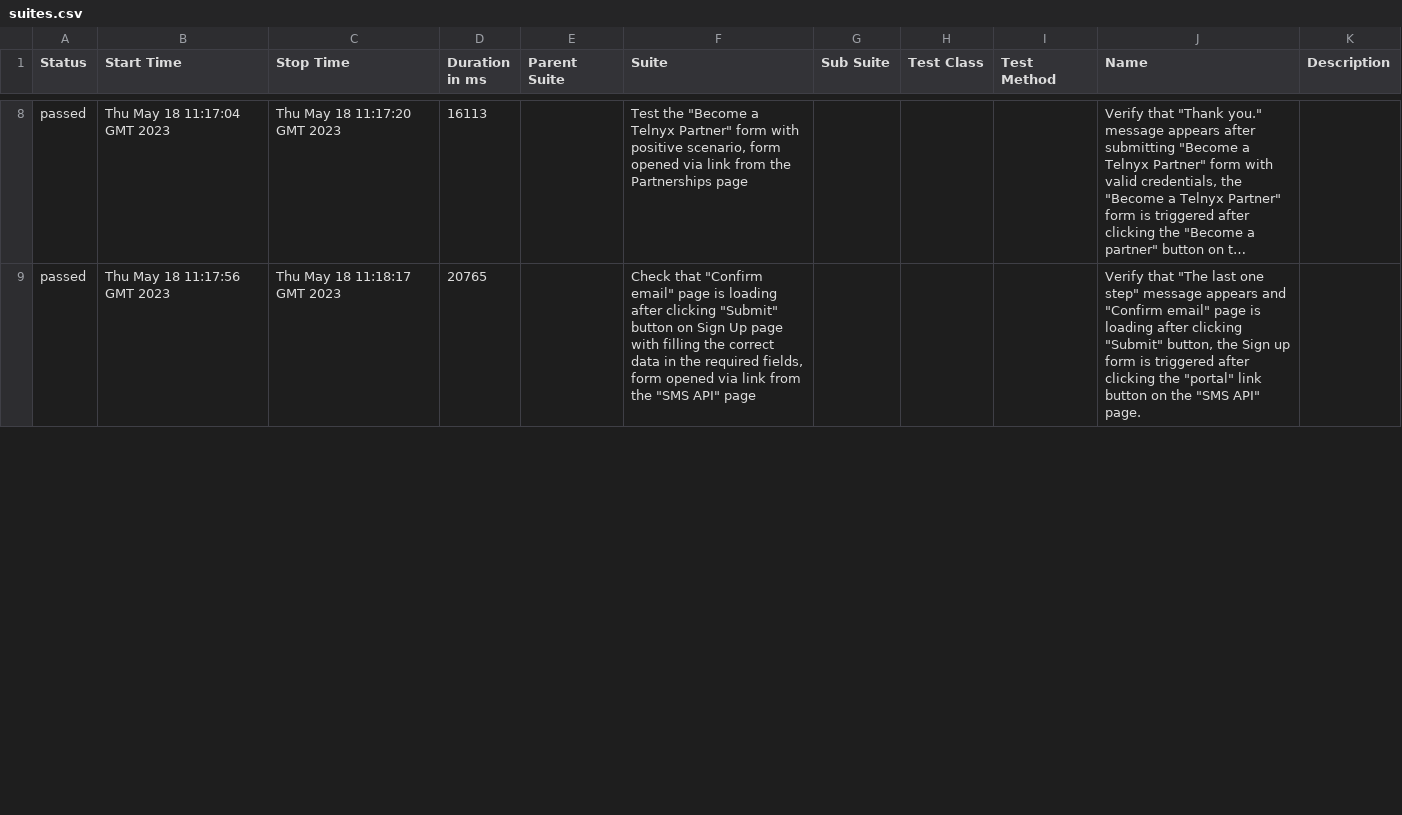
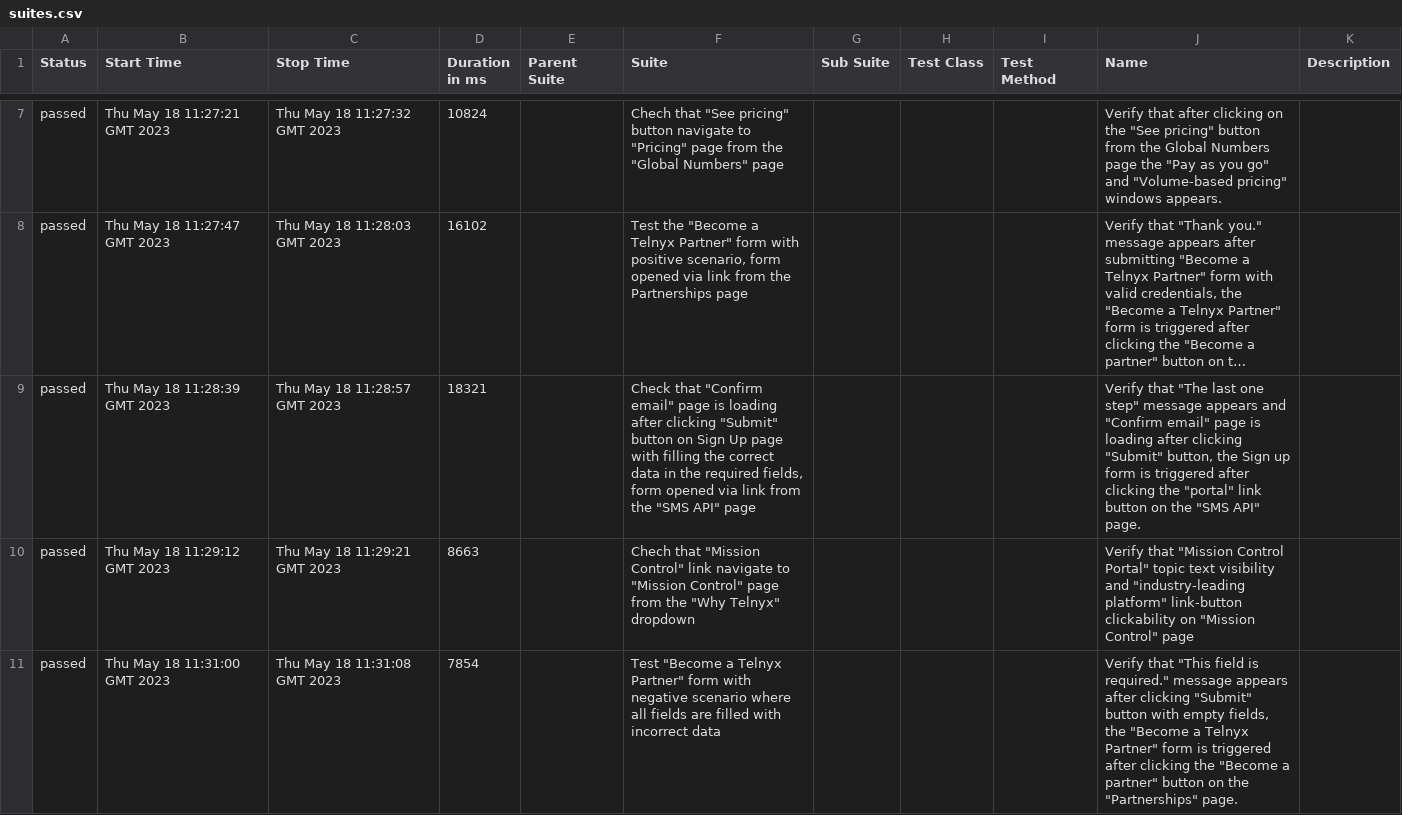
Before and after one commit to GunterLuck/Cypress-Cucumber, a CSV file: 24/data/suites.csv, drawn as a sheet; only a part is shown, gaps mark what is left out; long unchanged cells end in …; the diff covers the shown part only; the diff names each change by its address in the sheet, - before the commit and + after, or states it on an @@ line.

```diff
--- a/24/data/suites.csv
+++ b/24/data/suites.csv
+row 7: passed | Thu May 18 11:27:21 GMT 2023 | Thu May 18 11:27:32 GMT 2023 | 10824 |  | Chech that "See pricing" button navigate to "Pricing" page from the "Global Numbers" page |  |  |  | Verify that after clicking on the "See pricing" button from the Global Numbers page the "Pay as you go" and "Volume-based pricing" windows appears.
-B8 (Start Time): Thu May 18 11:17:04 GMT 2023
+B8 (Start Time): Thu May 18 11:27:47 GMT 2023
-C8 (Stop Time): Thu May 18 11:17:20 GMT 2023
+C8 (Stop Time): Thu May 18 11:28:03 GMT 2023
-D8 (Duration in ms): 16113
+D8 (Duration in ms): 16102
-B9 (Start Time): Thu May 18 11:17:56 GMT 2023
+B9 (Start Time): Thu May 18 11:28:39 GMT 2023
-C9 (Stop Time): Thu May 18 11:18:17 GMT 2023
+C9 (Stop Time): Thu May 18 11:28:57 GMT 2023
-D9 (Duration in ms): 20765
+D9 (Duration in ms): 18321
+row 10: passed | Thu May 18 11:29:12 GMT 2023 | Thu May 18 11:29:21 GMT 2023 | 8663 |  | Chech that "Mission Control" link navigate to "Mission Control" page from the "Why Telnyx" dropdown |  |  |  | Verify that "Mission Control Portal" topic text visibility and "industry-leading platform" link-button clickability on "Mission Control" page
+row 11: passed | Thu May 18 11:31:00 GMT 2023 | Thu May 18 11:31:08 GMT 2023 | 7854 |  | Test "Become a Telnyx Partner" form with negative scenario where all fields are filled with incorrect data |  |  |  | Verify that "This field is required." message appears after clicking "Submit" button with empty fields, the "Become a Telnyx Partner" form is triggered after clicking the "Become a partner" button on the "Partnerships" page.
```
Also changed, not shown: 5 added rows, 6 removed rows and 17 edited cells elsewhere in this file, 24/data/behaviors.csv, 58 other files.
